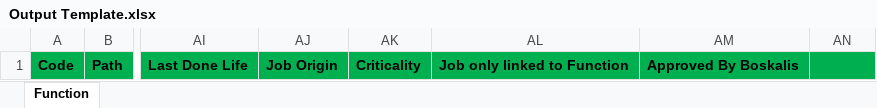
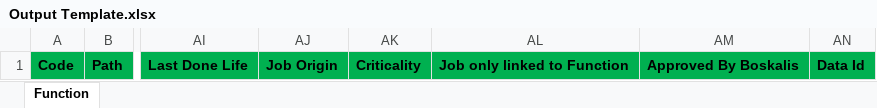
Before and after one commit to Sahilakkal/006, an Excel workbook: ExcelHierarchyConversion_InterOp/bin/Debug/Output Template.xlsx, sheet Function, drawn as a sheet; only a part is shown, gaps mark what is left out; values as stored, in another font and other column widths than the file's, no borders; the diff names each change by its address in the sheet, - before the commit and + after, or states it on an @@ line.

Commit message:
Updated Code fixed Bugs Related to output Sheet Com left

```diff
--- a/ExcelHierarchyConversion_InterOp/bin/Debug/Output Template.xlsx (sheet Function)
+++ b/ExcelHierarchyConversion_InterOp/bin/Debug/Output Template.xlsx (sheet Function)
-AN1: (empty)
+AN1: Data Id
```
Also changed, not shown: 11 other files.
